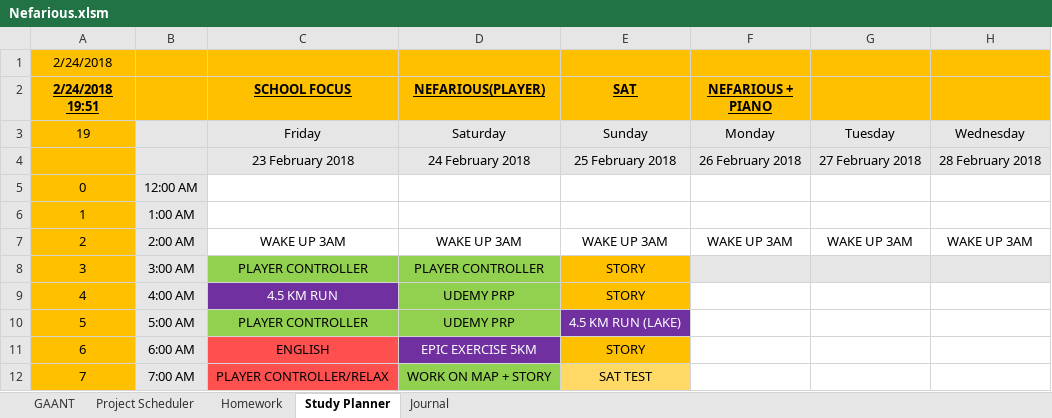
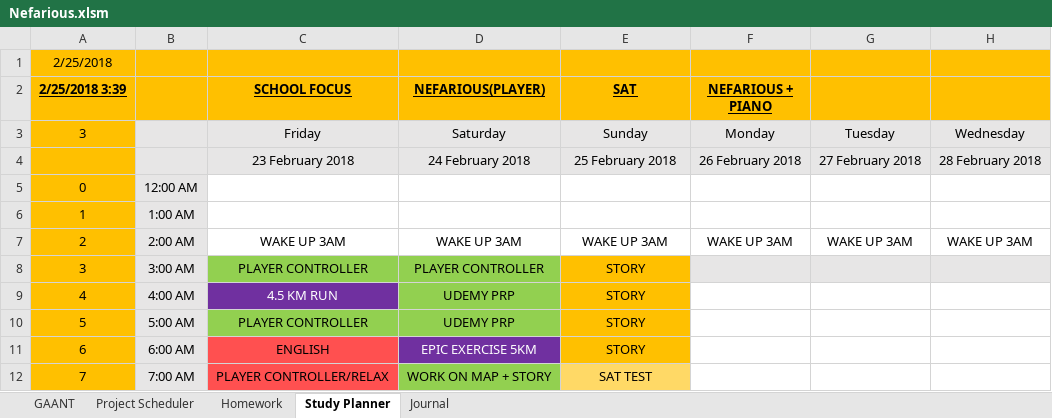
Before and after one commit to AJTech2002/NEFARIOUS, an Excel workbook: Management & Logging/Planning and Management/Nefarious.xlsm, sheet Study Planner, drawn as a sheet; only a part is shown; values as stored, in another font and other column widths than the file's, no borders; conditional formats and table styles not drawn; the diff names each change by its address in the sheet, - before the commit and + after, or states it on an @@ line.

```diff
--- a/Management & Logging/Planning and Management/Nefarious.xlsm (sheet Study Planner)
+++ b/Management & Logging/Planning and Management/Nefarious.xlsm (sheet Study Planner)
-A1 (2/25/2018 3:39): 2/24/2018
+A1 (2/25/2018 3:39): 2/25/2018
-A2: 2/24/2018 19:51
+A2: 2/25/2018 3:39
-A3 (2/25/2018 3:39): 19
+A3 (2/25/2018 3:39): 3
-E10 (SAT): 4.5 KM RUN (LAKE)
+E10 (SAT): STORY
@@ E10 fill: #7030A0 → #FFC000, text colour: #FFFFFF → black @@
```
Also changed, not shown: sheet GAANT, sheet Project Scheduler, sheet Homework, hidden cells.
